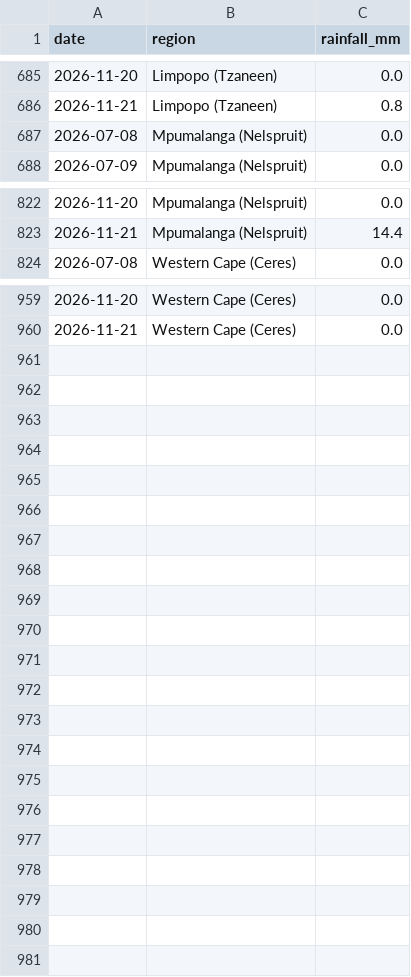
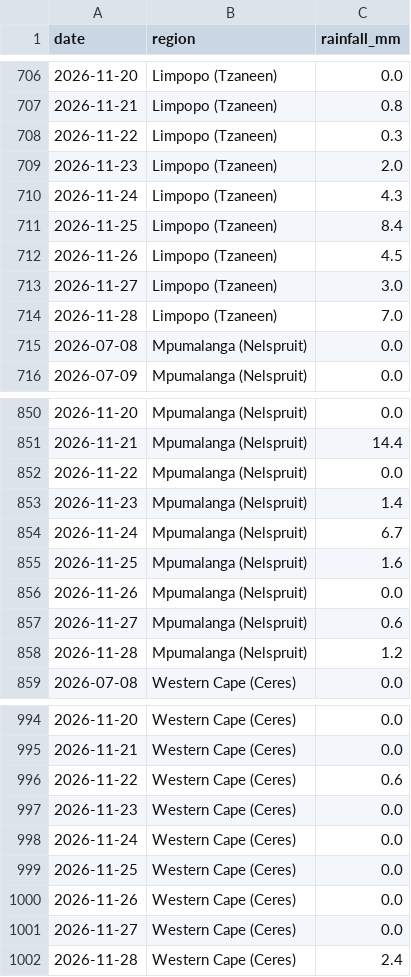
Before and after one commit to thabogabe/sa-fresh-produce-market-analysis, a CSV file: rainfall_master.csv, drawn as a sheet; only a part is shown, gaps mark what is left out; the diff covers the shown part only.

```diff
--- a/rainfall_master.csv
+++ b/rainfall_master.csv
@@ -686,2 +707,9 @@ date,region,rainfall_mm
 2026-11-21,Limpopo (Tzaneen),0.8
+2026-11-22,Limpopo (Tzaneen),0.3
+2026-11-23,Limpopo (Tzaneen),2.0
+2026-11-24,Limpopo (Tzaneen),4.3
+2026-11-25,Limpopo (Tzaneen),8.4
+2026-11-26,Limpopo (Tzaneen),4.5
+2026-11-27,Limpopo (Tzaneen),3.0
+2026-11-28,Limpopo (Tzaneen),7.0
 2026-07-08,Mpumalanga (Nelspruit),0.0
@@ -823,2 +851,9 @@ date,region,rainfall_mm
 2026-11-21,Mpumalanga (Nelspruit),14.4
+2026-11-22,Mpumalanga (Nelspruit),0.0
+2026-11-23,Mpumalanga (Nelspruit),1.4
+2026-11-24,Mpumalanga (Nelspruit),6.7
+2026-11-25,Mpumalanga (Nelspruit),1.6
+2026-11-26,Mpumalanga (Nelspruit),0.0
+2026-11-27,Mpumalanga (Nelspruit),0.6
+2026-11-28,Mpumalanga (Nelspruit),1.2
 2026-07-08,Western Cape (Ceres),0.0
@@ -960 +995,8 @@ date,region,rainfall_mm
 2026-11-21,Western Cape (Ceres),0.0
+2026-11-22,Western Cape (Ceres),0.6
+2026-11-23,Western Cape (Ceres),0.0
+2026-11-24,Western Cape (Ceres),0.0
+2026-11-25,Western Cape (Ceres),0.0
+2026-11-26,Western Cape (Ceres),0.0
+2026-11-27,Western Cape (Ceres),0.0
+2026-11-28,Western Cape (Ceres),2.4
```
Also changed, not shown: 21 added rows elsewhere in this file.
